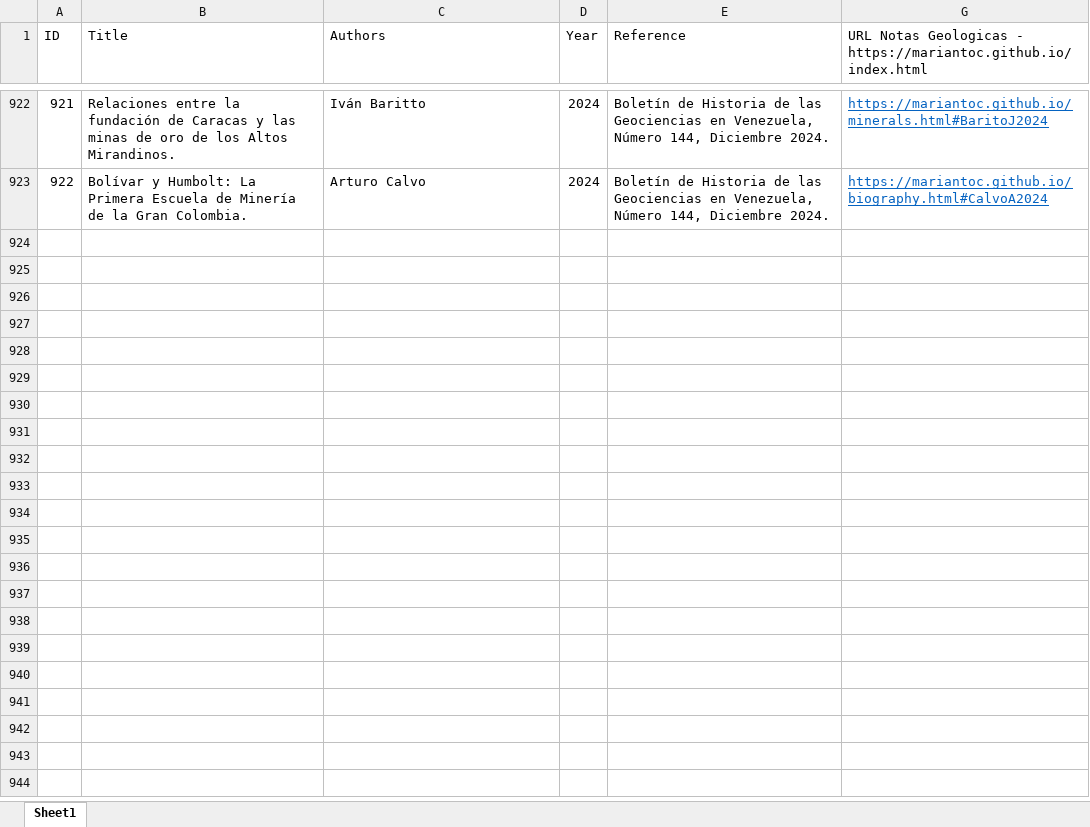
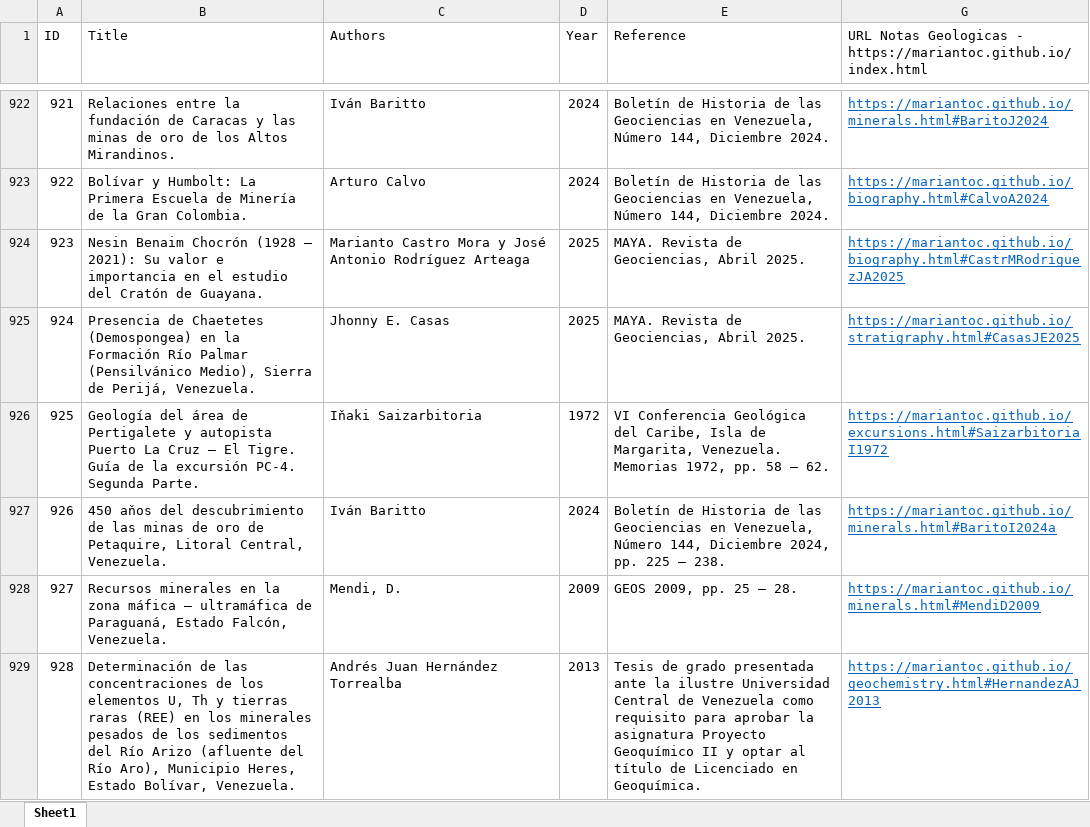
Before and after one commit to mariantoc/mariantoc.github.io, an Excel workbook: Resources/NotasGeologiaPublicationList.xlsx, sheet Sheet1, drawn as a sheet; only a part is shown, gaps mark what is left out; values as stored, in another font and other column widths than the file's, no borders; the diff names each change by its address in the sheet, - before the commit and + after, or states it on an @@ line.

```diff
--- a/Resources/NotasGeologiaPublicationList.xlsx (sheet Sheet1)
+++ b/Resources/NotasGeologiaPublicationList.xlsx (sheet Sheet1)
+row 924: 923 | Nesin Benaim Chocrón (1928 – 2021): Su valor e importancia en el estudio del Cratón de Guayana. | Marianto Castro Mora y José Antonio Rodríguez Arteaga | 2025 | MAYA. Revista de Geociencias, Abril 2025. | https://mariantoc.github.io/biography.html#CastrMRodriguezJA2025
+row 925: 924 | Presencia de Chaetetes (Demospongea) en la Formación Río Palmar (Pensilvánico Medio), Sierra de Perijá, Venezuela. | Jhonny E. Casas | 2025 | MAYA. Revista de Geociencias, Abril 2025. | https://mariantoc.github.io/stratigraphy.html#CasasJE2025
+row 926: 925 | Geología del área de Pertigalete y autopista Puerto La Cruz – El Tigre. Guía de la excursión PC-4. Segunda Parte. | Iňaki Saizarbitoria | 1972 | VI Conferencia Geológica del Caribe, Isla de Margarita, Venezuela. Memorias 1972, pp. 58 – 62. | https://mariantoc.github.io/excursions.html#SaizarbitoriaI1972
+row 927: 926 | 450 aňos del descubrimiento de las minas de oro de Petaquire, Litoral Central, Venezuela. | Iván Baritto | 2024 | Boletín de Historia de las Geociencias en Venezuela, Número 144, Diciembre 2024, pp. 225 – 238. | https://mariantoc.github.io/minerals.html#BaritoI2024a
+row 928: 927 | Recursos minerales en la zona máfica – ultramáfica de Paraguaná, Estado Falcón, Venezuela. | Mendi, D. | 2009 | GEOS 2009, pp. 25 – 28. | https://mariantoc.github.io/minerals.html#MendiD2009
+row 929: 928 | Determinación de las concentraciones de los elementos U, Th y tierras raras (REE) en los minerales pesados de los sedimentos del Río Arizo (afluente del Río Aro), Municipio Heres, Estado Bolívar, Venezuela. | Andrés Juan Hernández Torrealba | 2013 | Tesis de grado presentada ante la ilustre Universidad Central de Venezuela como requisito para aprobar la asignatura Proyecto Geoquímico II y optar al título de Licenciado en Geoquímica. | https://mariantoc.github.io/geochemistry.html#HernandezAJ2013
```
Also changed, not shown: hidden cells, 18 other files.
